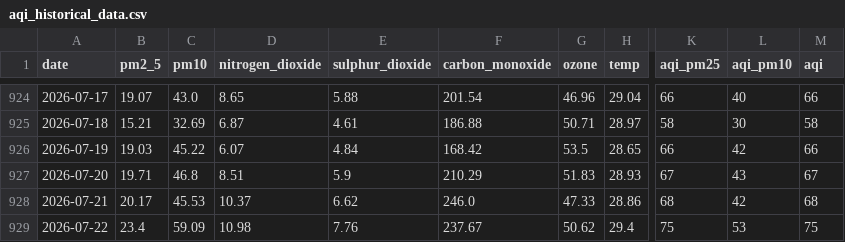
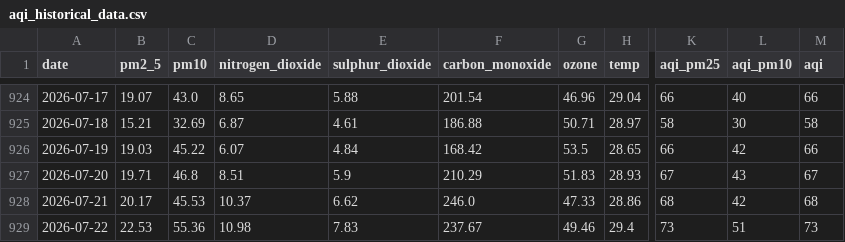
Before and after one commit to jaweria15/AQIPrediction, a CSV file: aqi_historical_data.csv, drawn as a sheet; only a part is shown, gaps mark what is left out; the diff names each change by its address in the sheet, - before the commit and + after, or states it on an @@ line.

```diff
--- a/aqi_historical_data.csv
+++ b/aqi_historical_data.csv
-B929 (pm2_5): 23.4
+B929 (pm2_5): 22.53
-C929 (pm10): 59.09
+C929 (pm10): 55.36
-E929 (sulphur_dioxide): 7.76
+E929 (sulphur_dioxide): 7.83
-G929 (ozone): 50.62
+G929 (ozone): 49.46
-K929 (aqi_pm25): 75
+K929 (aqi_pm25): 73
-L929 (aqi_pm10): 53
+L929 (aqi_pm10): 51
-M929 (aqi): 75
+M929 (aqi): 73
```
